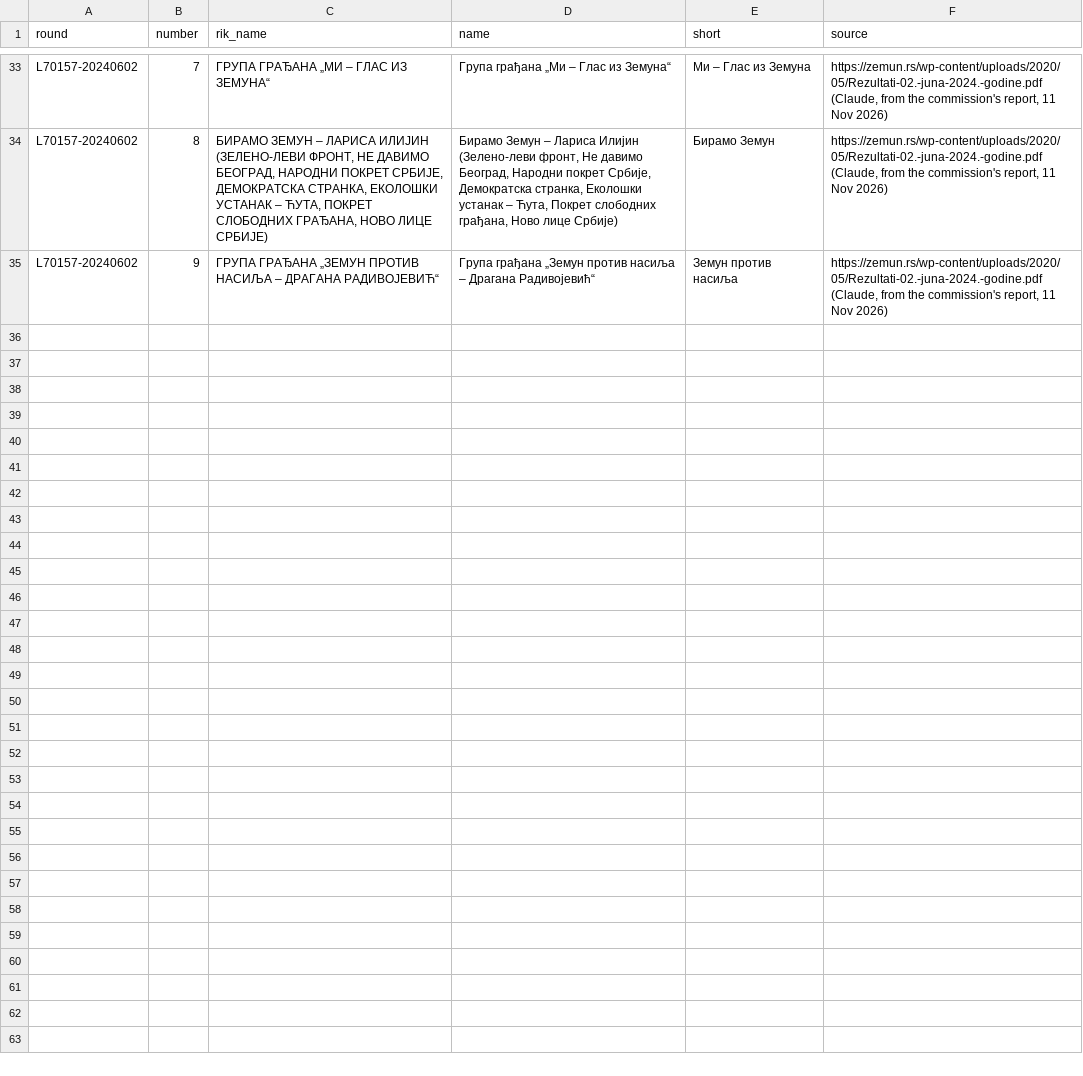
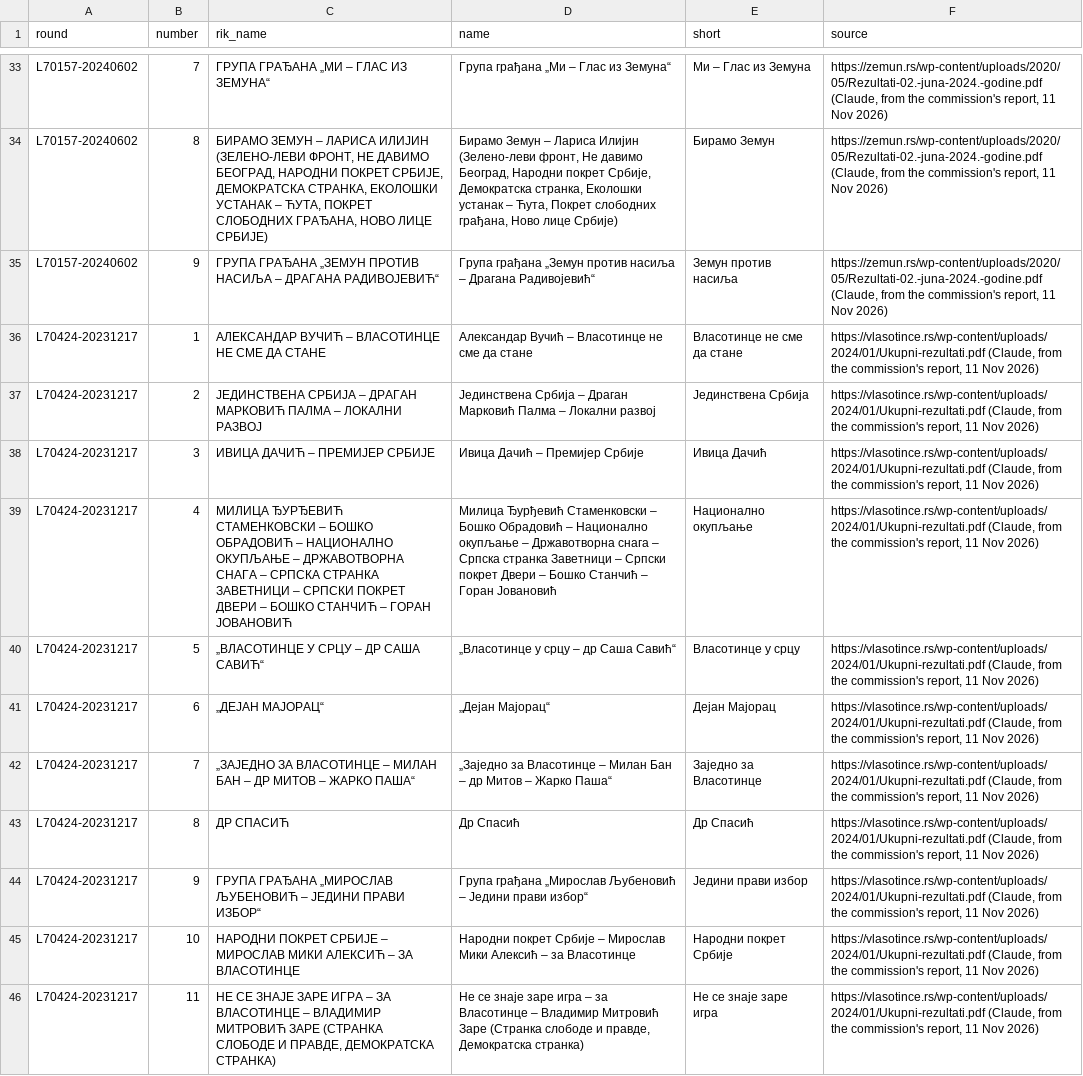
Before and after one commit to izborni-podaci/izborna-analiza, a CSV file: data/local_lists.csv, drawn as a sheet; only a part is shown, gaps mark what is left out.

```diff
--- a/data/local_lists.csv
+++ b/data/local_lists.csv
@@ -35 +35,12 @@ L70157-20240602,8,"БИРАМО ЗЕМУН – ЛАРИСА ИЛИЈИН (ЗЕЛ
 L70157-20240602,9,ГРУПА ГРАЂАНА „ЗЕМУН ПРОТИВ НАСИЉА – ДРАГАНА РАДИВОЈЕВИЋ“,Група грађана „Земун против насиља – Драгана Радивојевић“,Земун против насиља,"https://zemun.rs/wp-content/uploads/2020/05/Rezultati-02.-juna-2024.-godine.pdf (Claude, from the commission's report, 11 Nov 2026)"
+L70424-20231217,1,АЛЕКСАНДАР ВУЧИЋ – ВЛАСОТИНЦЕ НЕ СМЕ ДА СТАНЕ,Александар Вучић – Власотинце не сме да стане,Власотинце не сме да стане,"https://vlasotince.rs/wp-content/uploads/2024/01/Ukupni-rezultati.pdf (Claude, from the commission's report, 11 Nov 2026)"
+L70424-20231217,2,ЈЕДИНСТВЕНА СРБИЈА – ДРАГАН МАРКОВИЋ ПАЛМА – ЛОКАЛНИ РАЗВОЈ,Јединствена Србија – Драган Марковић Палма – Локални развој,Јединствена Србија,"https://vlasotince.rs/wp-content/uploads/2024/01/Ukupni-rezultati.pdf (Claude, from the commission's report, 11 Nov 2026)"
+L70424-20231217,3,ИВИЦА ДАЧИЋ – ПРЕМИЈЕР СРБИЈЕ,Ивица Дачић – Премијер Србије,Ивица Дачић,"https://vlasotince.rs/wp-content/uploads/2024/01/Ukupni-rezultati.pdf (Claude, from the commission's report, 11 Nov 2026)"
+L70424-20231217,4,МИЛИЦА ЂУРЂЕВИЋ СТАМЕНКОВСКИ – БОШКО ОБРАДОВИЋ – НАЦИОНАЛНО ОКУПЉАЊЕ – ДРЖАВОТВОРНА СНАГА – СРПСКА СТРАНКА ЗАВЕТНИЦИ – СРПСКИ ПОКРЕТ ДВЕРИ – БОШКО СТАНЧИЋ – ГОРАН ЈОВАНОВИЋ,Милица Ђурђевић Стаменковски – Бошко Обрадовић – Национално окупљање – Државотворна снага – Српска странка Заветници – Српски покрет Двери – Бошко Станчић – Горан Јовановић,Национално окупљање,"https://vlasotince.rs/wp-content/uploads/2024/01/Ukupni-rezultati.pdf (Claude, from the commission's report, 11 Nov 2026)"
+L70424-20231217,5,„ВЛАСОТИНЦЕ У СРЦУ – ДР САША САВИЋ“,„Власотинце у срцу – др Саша Савић“,Власотинце у срцу,"https://vlasotince.rs/wp-content/uploads/2024/01/Ukupni-rezultati.pdf (Claude, from the commission's report, 11 Nov 2026)"
+L70424-20231217,6,„ДЕЈАН МАЈОРАЦ“,„Дејан Мајорац“,Дејан Мајорац,"https://vlasotince.rs/wp-content/uploads/2024/01/Ukupni-rezultati.pdf (Claude, from the commission's report, 11 Nov 2026)"
+L70424-20231217,7,„ЗАЈЕДНО ЗА ВЛАСОТИНЦЕ – МИЛАН БАН – ДР МИТОВ – ЖАРКО ПАША“,„Заједно за Власотинце – Милан Бан – др Митов – Жарко Паша“,Заједно за Власотинце,"https://vlasotince.rs/wp-content/uploads/2024/01/Ukupni-rezultati.pdf (Claude, from the commission's report, 11 Nov 2026)"
+L70424-20231217,8,ДР СПАСИЋ,Др Спасић,Др Спасић,"https://vlasotince.rs/wp-content/uploads/2024/01/Ukupni-rezultati.pdf (Claude, from the commission's report, 11 Nov 2026)"
+L70424-20231217,9,ГРУПА ГРАЂАНА „МИРОСЛАВ ЉУБЕНОВИЋ – ЈЕДИНИ ПРАВИ ИЗБОР“,Група грађана „Мирослав Љубеновић – Једини прави избор“,Једини прави избор,"https://vlasotince.rs/wp-content/uploads/2024/01/Ukupni-rezultati.pdf (Claude, from the commission's report, 11 Nov 2026)"
+L70424-20231217,10,НАРОДНИ ПОКРЕТ СРБИЈЕ – МИРОСЛАВ МИКИ АЛЕКСИЋ – ЗА ВЛАСОТИНЦЕ,Народни покрет Србије – Мирослав Мики Алексић – за Власотинце,Народни покрет Србије,"https://vlasotince.rs/wp-content/uploads/2024/01/Ukupni-rezultati.pdf (Claude, from the commission's report, 11 Nov 2026)"
+L70424-20231217,11,"НЕ СЕ ЗНАЈЕ ЗАРЕ ИГРА – ЗА ВЛАСОТИНЦЕ – ВЛАДИМИР МИТРОВИЋ ЗАРЕ (СТРАНКА СЛОБОДЕ И ПРАВДЕ, ДЕМОКРАТСКА СТРАНКА)","Не се знаје заре игра – за Власотинце – Владимир Митровић Заре (Странка слободе и правде, Демократска странка)",Не се знаје заре игра,"https://vlasotince.rs/wp-content/uploads/2024/01/Ukupni-rezultati.pdf (Claude, from the commission's report, 11 Nov 2026)"
```
Also changed, not shown: 2 other files.
